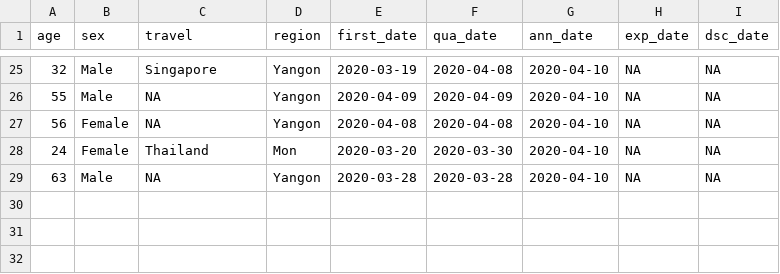
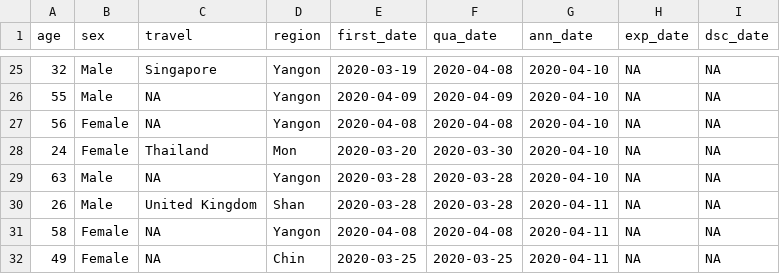
Before and after one commit to finerbrighterlighter/myanmar_covid19, a CSV file: mohs_announcement.csv, drawn as a sheet; only a part is shown, gaps mark what is left out; the diff names each change by its address in the sheet, - before the commit and + after, or states it on an @@ line.

Commit message:
Update mohs_announcement.csv

```diff
--- a/mohs_announcement.csv
+++ b/mohs_announcement.csv
+row 30: 26 | Male | United Kingdom | Shan | 2020-03-28 | 2020-03-28 | 2020-04-11 | NA | NA
+row 31: 58 | Female | NA | Yangon | 2020-04-08 | 2020-04-08 | 2020-04-11 | NA | NA
+row 32: 49 | Female | NA | Chin | 2020-03-25 | 2020-03-25 | 2020-04-11 | NA | NA
```
